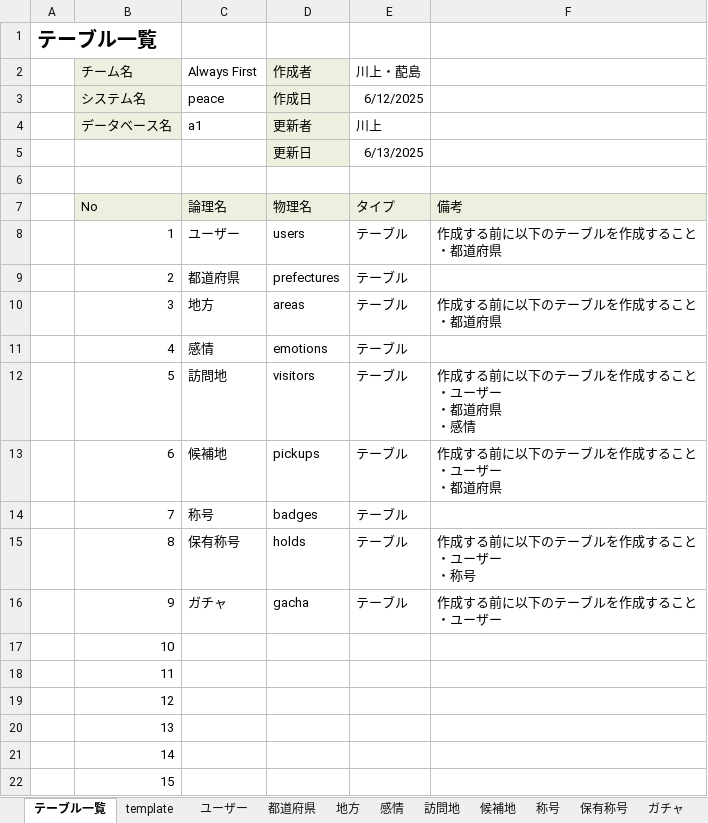
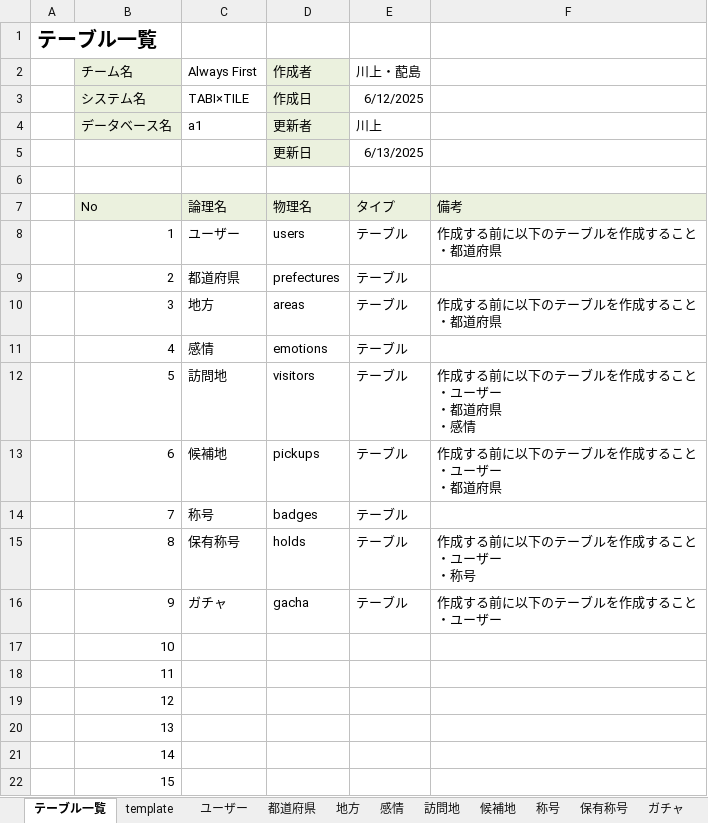
Before and after one commit to plusdojo2025/A1, an Excel workbook: documents/01_設計書/02_データベース設計書_Always First.xlsx, sheet テーブル一覧, drawn as a sheet; values as stored, in another font and other column widths than the file's, no borders; the diff names each change by its address in the sheet, - before the commit and + after, or states it on an @@ line.

```diff
--- a/documents/01_設計書/02_データベース設計書_Always First.xlsx (sheet テーブル一覧)
+++ b/documents/01_設計書/02_データベース設計書_Always First.xlsx (sheet テーブル一覧)
-C3 (Always First): peace
+C3 (Always First): TABI×TILE
```
Also changed, not shown: sheet 訪問地, sheet 称号, sheet ガチャ, sheet 感情, sheet 都道府県, sheet template, 4 more sheets, documents/01_設計書/02_機能一覧_Always First.xlsx, 2 other files.
